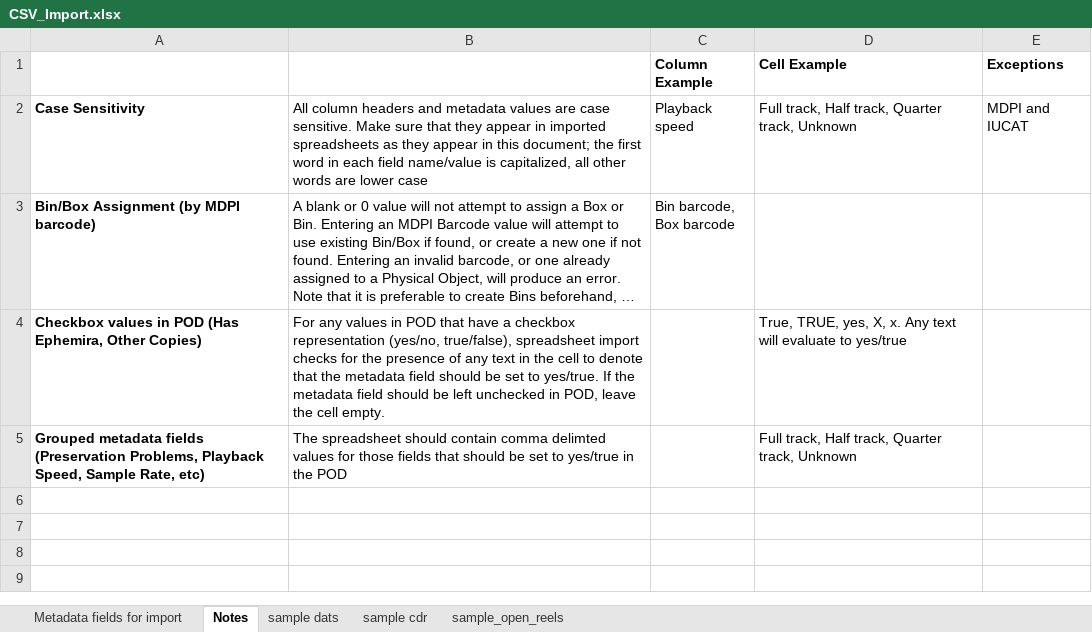
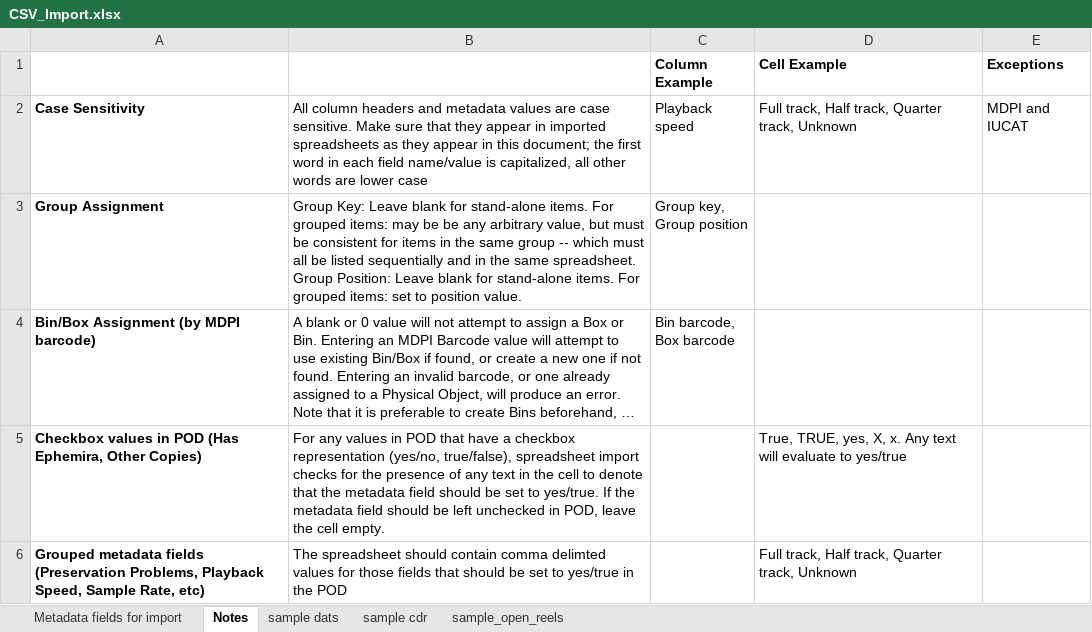
Before and after one commit to IUBLibTech/physical_object_database, an Excel workbook: public/CSV_Import.xlsx, sheet Notes, drawn as a sheet; long unchanged cells end in …; values as stored, in another font and other column widths than the file's, no borders; ↵ is a line break in a cell; the diff names each change by its address in the sheet, - before the commit and + after, or states it on an @@ line.

```diff
--- a/public/CSV_Import.xlsx (sheet Notes)
+++ b/public/CSV_Import.xlsx (sheet Notes)
+row 3: Group Assignment | Group Key: Leave blank for stand-alone items. For grouped items: may be be any arbitrary value, but must be consistent for items in the same group -- which must all be listed sequentially and in the same spreadsheet. ↵ Group Position: Leave blank for stand-alone items. For grouped items: set to position value. | Group key, ↵ Group position
```
Also changed, not shown: sheet sample dats, sheet sample cdr, sheet sample_open_reels, sheet Metadata fields for import.
